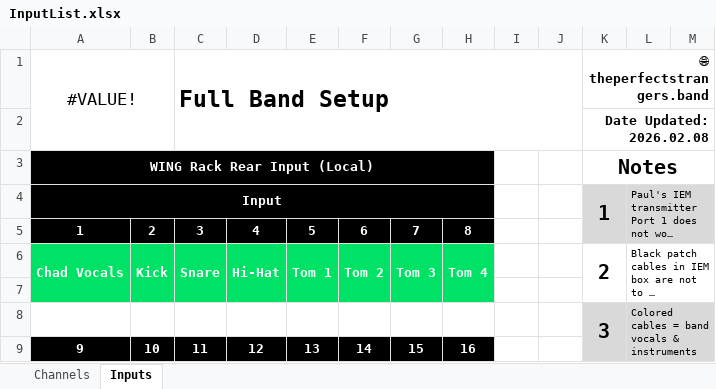
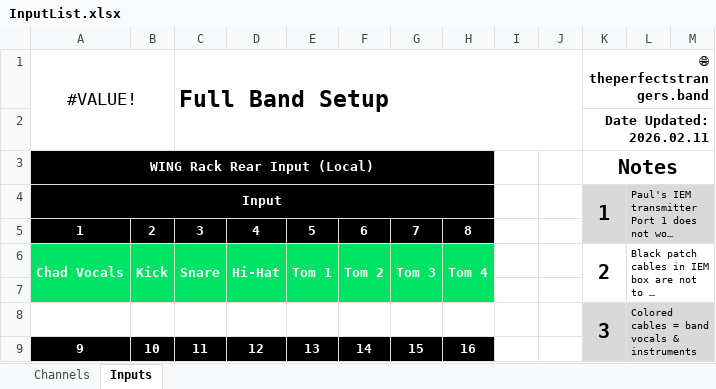
Before and after one commit to ThePerfectStrangers/TechnicalDocumentation, an Excel workbook: InputList/FullBand/InputList.xlsx, sheet Inputs, drawn as a sheet; only a part is shown; long unchanged cells end in …; values as stored, in another font and other column widths than the file's, no borders; table styles not drawn; the diff names each change by its address in the sheet, - before the commit and + after, or states it on an @@ line.

```diff
--- a/InputList/FullBand/InputList.xlsx (sheet Inputs)
+++ b/InputList/FullBand/InputList.xlsx (sheet Inputs)
-K2: Date Updated: 2026.02.08
+K2: Date Updated: 2026.02.11
```
Also changed, not shown: sheet Channels, 5 other files.
